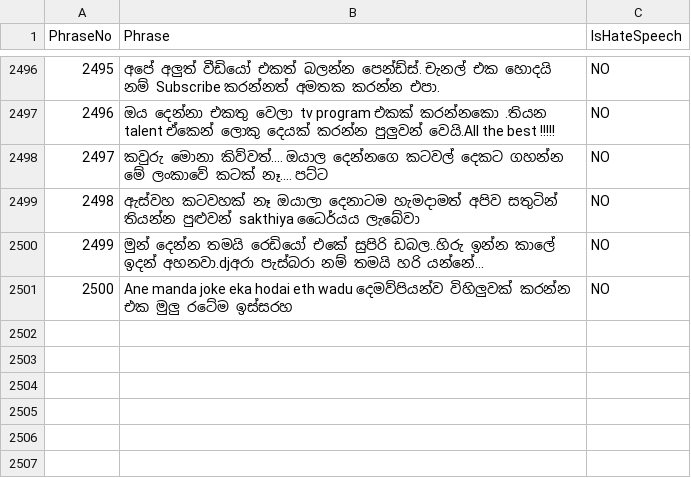
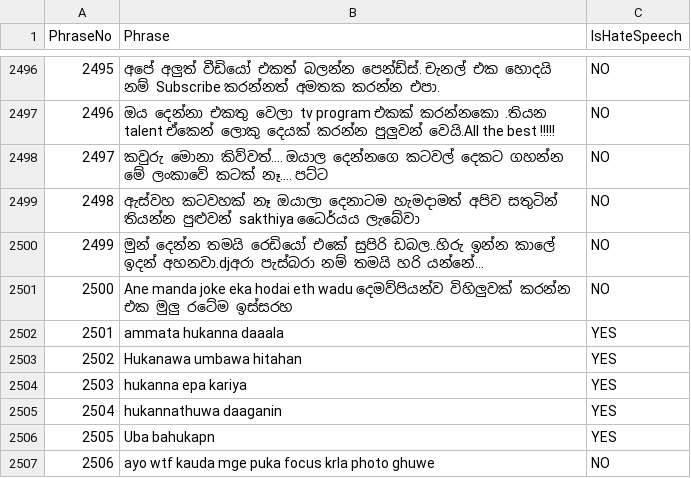
Before and after one commit to sevinpr/BitsPlease, a CSV file: Implementation/Sinhala_Singlish_Hate_Speech.csv, drawn as a sheet; only a part is shown, gaps mark what is left out; the diff names each change by its address in the sheet, - before the commit and + after, or states it on an @@ line.

Commit message:
Update Sinhala_Singlish_Hate_Speech.csv

```diff
--- a/Implementation/Sinhala_Singlish_Hate_Speech.csv
+++ b/Implementation/Sinhala_Singlish_Hate_Speech.csv
+row 2502: 2501 | ammata hukanna daaala | YES
+row 2503: 2502 | Hukanawa umbawa hitahan | YES
+row 2504: 2503 | hukanna epa kariya | YES
+row 2505: 2504 | hukannathuwa daaganin | YES
+row 2506: 2505 | Uba bahukapn | YES
+row 2507: 2506 | ayo wtf kauda mge puka focus krla photo ghuwe | NO
```
